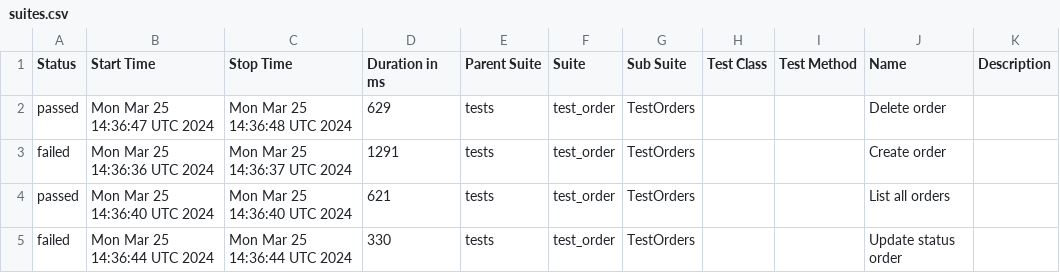
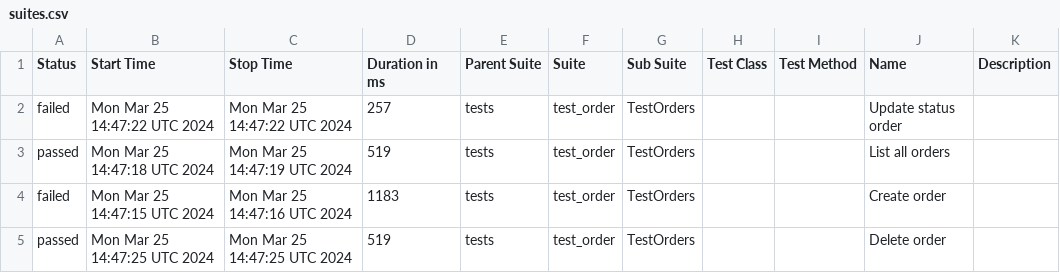
Before and after one commit to Alexfuz59/training_store_api_database, a CSV file: data/suites.csv, drawn as a sheet.

```diff
--- a/data/suites.csv
+++ b/data/suites.csv
@@ -1,5 +1,5 @@
 "Status","Start Time","Stop Time","Duration in ms","Parent Suite","Suite","Sub Suite","Test Class","Test Method","Name","Description"
-"passed","Mon Mar 25 14:36:47 UTC 2024","Mon Mar 25 14:36:48 UTC 2024","629","tests","test_order","TestOrders","","","Delete order",""
-"failed","Mon Mar 25 14:36:36 UTC 2024","Mon Mar 25 14:36:37 UTC 2024","1291","tests","test_order","TestOrders","","","Create order",""
-"passed","Mon Mar 25 14:36:40 UTC 2024","Mon Mar 25 14:36:40 UTC 2024","621","tests","test_order","TestOrders","","","List all orders",""
-"failed","Mon Mar 25 14:36:44 UTC 2024","Mon Mar 25 14:36:44 UTC 2024","330","tests","test_order","TestOrders","","","Update status order",""
+"failed","Mon Mar 25 14:47:22 UTC 2024","Mon Mar 25 14:47:22 UTC 2024","257","tests","test_order","TestOrders","","","Update status order",""
+"passed","Mon Mar 25 14:47:18 UTC 2024","Mon Mar 25 14:47:19 UTC 2024","519","tests","test_order","TestOrders","","","List all orders",""
+"failed","Mon Mar 25 14:47:15 UTC 2024","Mon Mar 25 14:47:16 UTC 2024","1183","tests","test_order","TestOrders","","","Create order",""
+"passed","Mon Mar 25 14:47:25 UTC 2024","Mon Mar 25 14:47:25 UTC 2024","519","tests","test_order","TestOrders","","","Delete order",""
```
Also changed, not shown: 38 other files.
